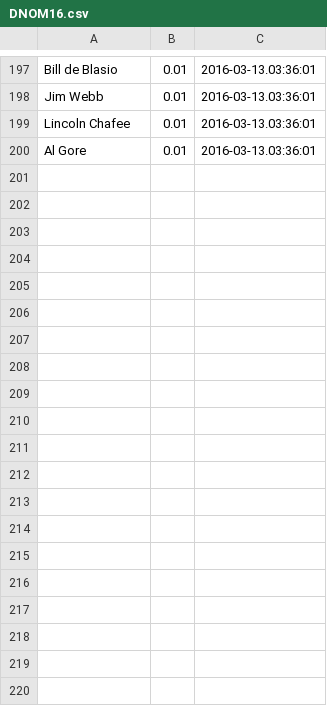
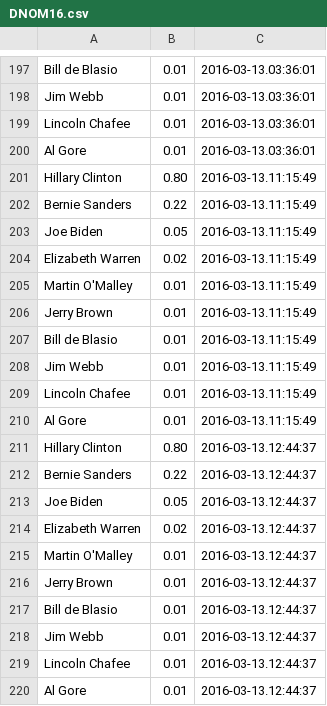
Before and after one commit to AlanJSayler/ShinyPredictItApp, a CSV file: DNOM16.csv, drawn as a sheet; only a part is shown, gaps mark what is left out; the diff covers the shown part only; the diff names each change by its address in the sheet, - before the commit and + after, or states it on an @@ line.

```diff
--- a/DNOM16.csv
+++ b/DNOM16.csv
+row 201: Hillary Clinton | 0.80 | 2016-03-13.11:15:49
+row 202: Bernie Sanders | 0.22 | 2016-03-13.11:15:49
+row 203: Joe Biden | 0.05 | 2016-03-13.11:15:49
+row 204: Elizabeth Warren | 0.02 | 2016-03-13.11:15:49
+row 205: Martin O'Malley | 0.01 | 2016-03-13.11:15:49
+row 206: Jerry Brown | 0.01 | 2016-03-13.11:15:49
+row 207: Bill de Blasio | 0.01 | 2016-03-13.11:15:49
+row 208: Jim Webb | 0.01 | 2016-03-13.11:15:49
+row 209: Lincoln Chafee | 0.01 | 2016-03-13.11:15:49
+row 210: Al Gore | 0.01 | 2016-03-13.11:15:49
+row 211: Hillary Clinton | 0.80 | 2016-03-13.12:44:37
+row 212: Bernie Sanders | 0.22 | 2016-03-13.12:44:37
+row 213: Joe Biden | 0.05 | 2016-03-13.12:44:37
+row 214: Elizabeth Warren | 0.02 | 2016-03-13.12:44:37
+row 215: Martin O'Malley | 0.01 | 2016-03-13.12:44:37
+row 216: Jerry Brown | 0.01 | 2016-03-13.12:44:37
+row 217: Bill de Blasio | 0.01 | 2016-03-13.12:44:37
+row 218: Jim Webb | 0.01 | 2016-03-13.12:44:37
+row 219: Lincoln Chafee | 0.01 | 2016-03-13.12:44:37
+row 220: Al Gore | 0.01 | 2016-03-13.12:44:37
```
Also changed, not shown: 40 added rows elsewhere in this file, RNOM16.csv, 4 other files.
